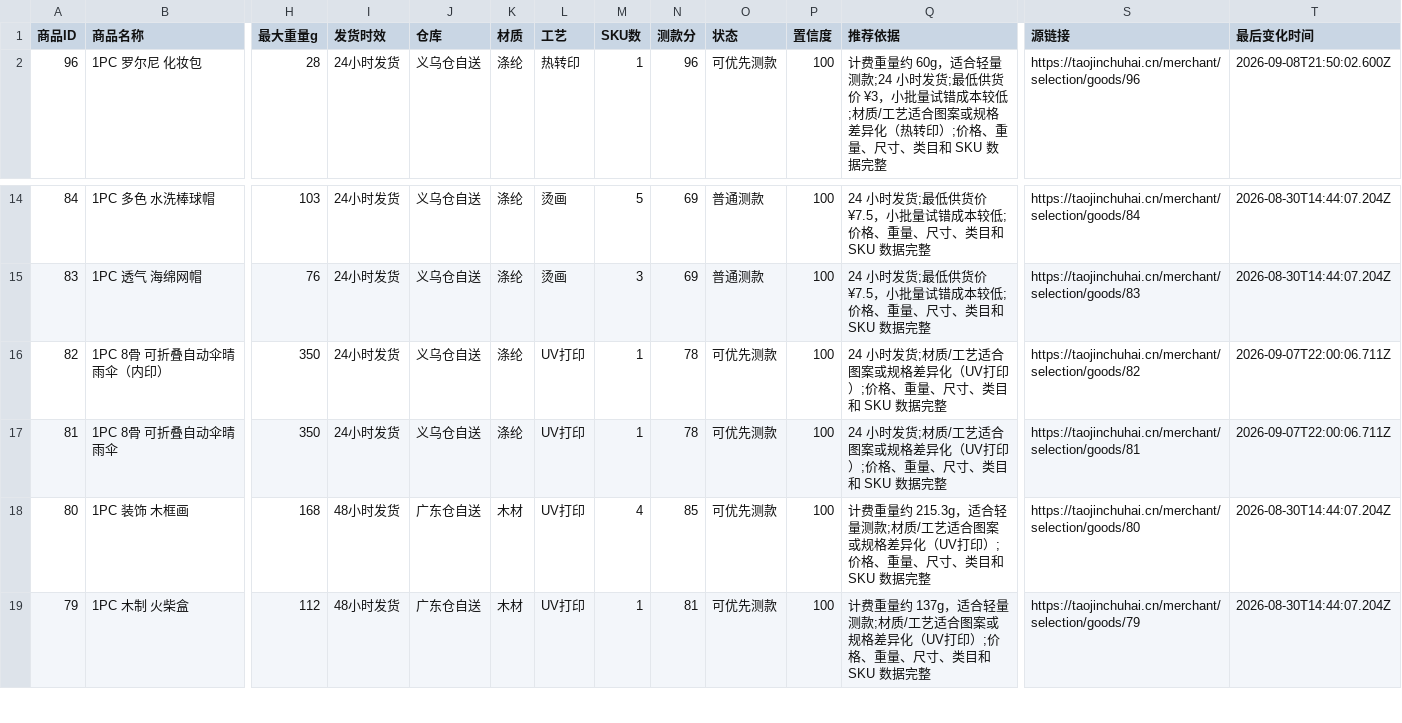
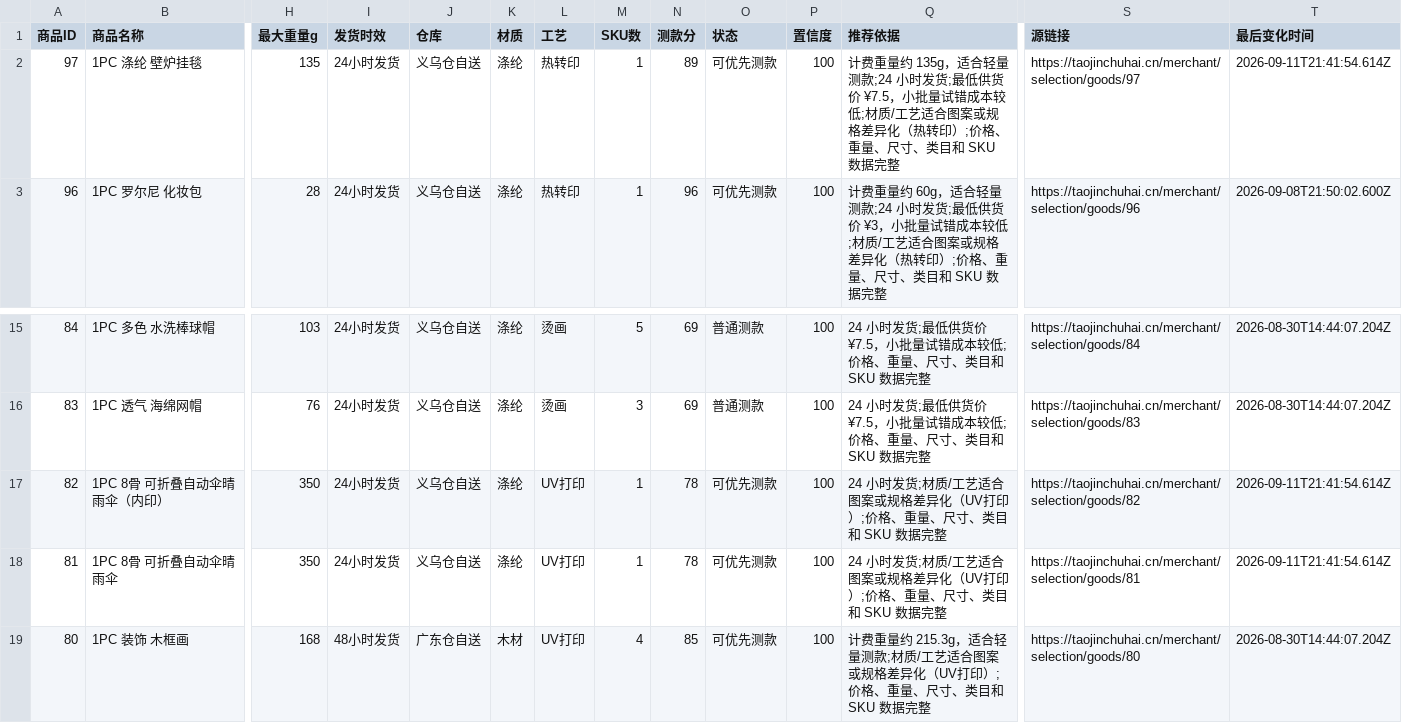
Before and after one commit to chanayy123/xuanpin, a CSV file: public/data/products.csv, drawn as a sheet; only a part is shown, gaps mark what is left out; the shorter side is filled out with more unchanged rows; addresses are those after the commit; rows hold the shown columns only; the diff names each change by its address in the sheet, - before the commit and + after, or states it on an @@ line.

```diff
--- a/public/data/products.csv
+++ b/public/data/products.csv
+row 2: 97 | 1PC 涤纶 壁炉挂毯 | 135 | 24小时发货 | 义乌仓自送 | 涤纶 | 热转印 | 1 | 89 | 可优先测款 | 100 | 计费重量约 135g，适合轻量测款;24 小时发货;最低供货价 ¥7.5，小批量试错成本较低;材质/工艺适合图案或规格差异化（热转印）;价格、重量、尺寸、类目和 SKU 数据完整 | https://taojinchuhai.cn/merchant/selection/goods/97 | 2026-09-11T21:41:54.614Z
-T17:T18 (最后变化时间): 2026-09-07T22:00:06.711Z
+T17:T18 (最后变化时间): 2026-09-11T21:41:54.614Z
```
Also changed, not shown: public/data/coarse-screen.csv, 6 other files.
